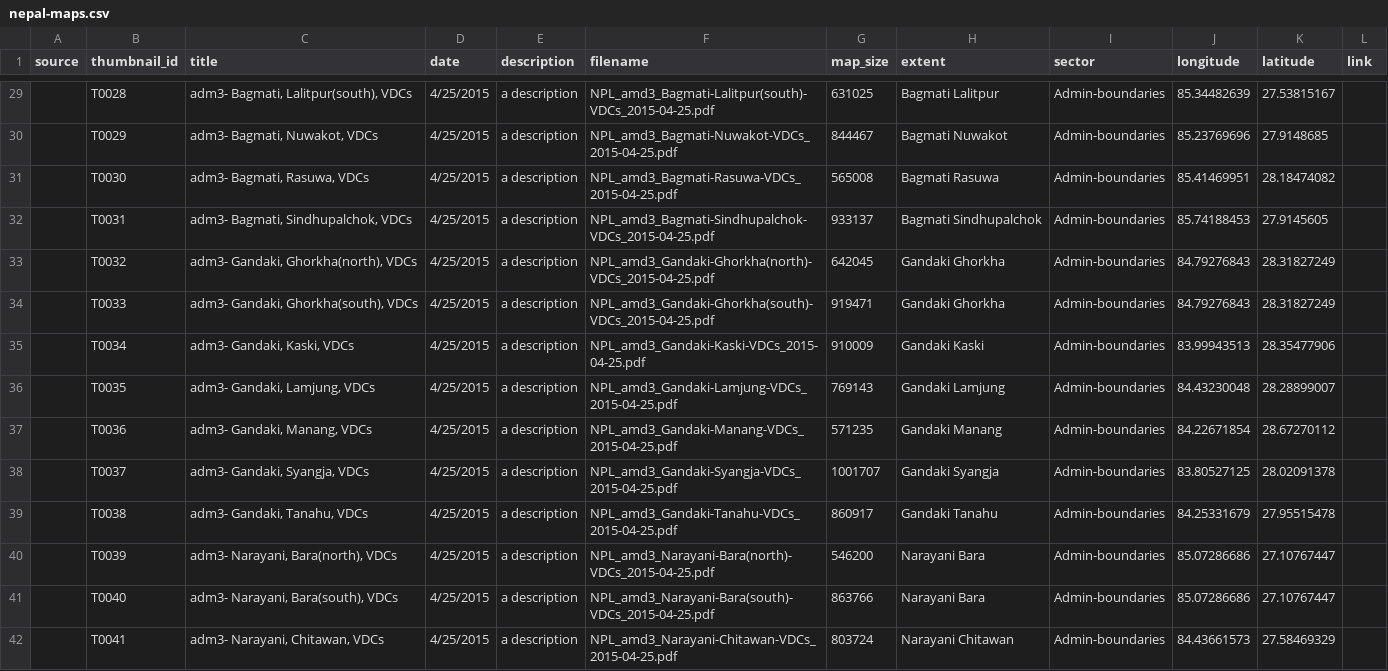
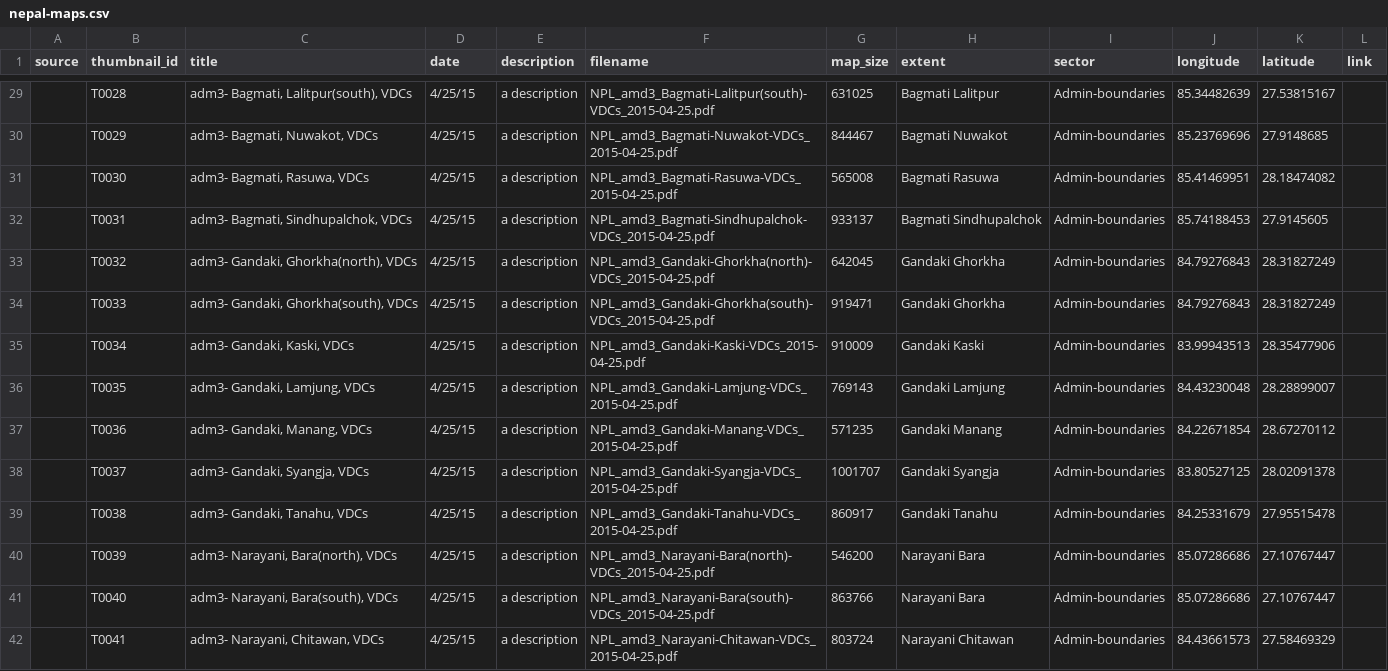
Before and after one commit to AmericanRedCross/nepal-maps, a CSV file: data/nepal-maps.csv, drawn as a sheet; only a part is shown, gaps mark what is left out; the diff covers the shown part only.

```diff
--- a/data/nepal-maps.csv
+++ b/data/nepal-maps.csv
@@ -29,14 +29,14 @@ source,thumbnail_id,title,date,description,filename,map_size,extent,sector,longi
-,T0028,"adm3- Bagmati, Lalitpur(south), VDCs",4/25/2015,a description,NPL_amd3_Bagmati-Lalitpur(south)-VDCs_2015-04-25.pdf,631025,Bagmati Lalitpur,Admin-boundaries,85.34482639,27.53815167,
-,T0029,"adm3- Bagmati, Nuwakot, VDCs",4/25/2015,a description,NPL_amd3_Bagmati-Nuwakot-VDCs_2015-04-25.pdf,844467,Bagmati Nuwakot,Admin-boundaries,85.23769696,27.9148685,
-,T0030,"adm3- Bagmati, Rasuwa, VDCs",4/25/2015,a description,NPL_amd3_Bagmati-Rasuwa-VDCs_2015-04-25.pdf,565008,Bagmati Rasuwa,Admin-boundaries,85.41469951,28.18474082,
-,T0031,"adm3- Bagmati, Sindhupalchok, VDCs",4/25/2015,a description,NPL_amd3_Bagmati-Sindhupalchok-VDCs_2015-04-25.pdf,933137,Bagmati Sindhupalchok,Admin-boundaries,85.74188453,27.9145605,
-,T0032,"adm3- Gandaki, Ghorkha(north), VDCs",4/25/2015,a description,NPL_amd3_Gandaki-Ghorkha(north)-VDCs_2015-04-25.pdf,642045,Gandaki Ghorkha,Admin-boundaries,84.79276843,28.31827249,
-,T0033,"adm3- Gandaki, Ghorkha(south), VDCs",4/25/2015,a description,NPL_amd3_Gandaki-Ghorkha(south)-VDCs_2015-04-25.pdf,919471,Gandaki Ghorkha,Admin-boundaries,84.79276843,28.31827249,
-,T0034,"adm3- Gandaki, Kaski, VDCs",4/25/2015,a description,NPL_amd3_Gandaki-Kaski-VDCs_2015-04-25.pdf,910009,Gandaki Kaski,Admin-boundaries,83.99943513,28.35477906,
-,T0035,"adm3- Gandaki, Lamjung, VDCs",4/25/2015,a description,NPL_amd3_Gandaki-Lamjung-VDCs_2015-04-25.pdf,769143,Gandaki Lamjung,Admin-boundaries,84.43230048,28.28899007,
-,T0036,"adm3- Gandaki, Manang, VDCs",4/25/2015,a description,NPL_amd3_Gandaki-Manang-VDCs_2015-04-25.pdf,571235,Gandaki Manang,Admin-boundaries,84.22671854,28.67270112,
-,T0037,"adm3- Gandaki, Syangja, VDCs",4/25/2015,a description,NPL_amd3_Gandaki-Syangja-VDCs_2015-04-25.pdf,1001707,Gandaki Syangja,Admin-boundaries,83.80527125,28.02091378,
-,T0038,"adm3- Gandaki, Tanahu, VDCs",4/25/2015,a description,NPL_amd3_Gandaki-Tanahu-VDCs_2015-04-25.pdf,860917,Gandaki Tanahu,Admin-boundaries,84.25331679,27.95515478,
-,T0039,"adm3- Narayani, Bara(north), VDCs",4/25/2015,a description,NPL_amd3_Narayani-Bara(north)-VDCs_2015-04-25.pdf,546200,Narayani Bara,Admin-boundaries,85.07286686,27.10767447,
-,T0040,"adm3- Narayani, Bara(south), VDCs",4/25/2015,a description,NPL_amd3_Narayani-Bara(south)-VDCs_2015-04-25.pdf,863766,Narayani Bara,Admin-boundaries,85.07286686,27.10767447,
-,T0041,"adm3- Narayani, Chitawan, VDCs",4/25/2015,a description,NPL_amd3_Narayani-Chitawan-VDCs_2015-04-25.pdf,803724,Narayani Chitawan,Admin-boundaries,84.43661573,27.58469329,
+,T0028,"adm3- Bagmati, Lalitpur(south), VDCs",4/25/15,a description,NPL_amd3_Bagmati-Lalitpur(south)-VDCs_2015-04-25.pdf,631025,Bagmati Lalitpur,Admin-boundaries,85.34482639,27.53815167,
+,T0029,"adm3- Bagmati, Nuwakot, VDCs",4/25/15,a description,NPL_amd3_Bagmati-Nuwakot-VDCs_2015-04-25.pdf,844467,Bagmati Nuwakot,Admin-boundaries,85.23769696,27.9148685,
+,T0030,"adm3- Bagmati, Rasuwa, VDCs",4/25/15,a description,NPL_amd3_Bagmati-Rasuwa-VDCs_2015-04-25.pdf,565008,Bagmati Rasuwa,Admin-boundaries,85.41469951,28.18474082,
+,T0031,"adm3- Bagmati, Sindhupalchok, VDCs",4/25/15,a description,NPL_amd3_Bagmati-Sindhupalchok-VDCs_2015-04-25.pdf,933137,Bagmati Sindhupalchok,Admin-boundaries,85.74188453,27.9145605,
+,T0032,"adm3- Gandaki, Ghorkha(north), VDCs",4/25/15,a description,NPL_amd3_Gandaki-Ghorkha(north)-VDCs_2015-04-25.pdf,642045,Gandaki Ghorkha,Admin-boundaries,84.79276843,28.31827249,
+,T0033,"adm3- Gandaki, Ghorkha(south), VDCs",4/25/15,a description,NPL_amd3_Gandaki-Ghorkha(south)-VDCs_2015-04-25.pdf,919471,Gandaki Ghorkha,Admin-boundaries,84.79276843,28.31827249,
+,T0034,"adm3- Gandaki, Kaski, VDCs",4/25/15,a description,NPL_amd3_Gandaki-Kaski-VDCs_2015-04-25.pdf,910009,Gandaki Kaski,Admin-boundaries,83.99943513,28.35477906,
+,T0035,"adm3- Gandaki, Lamjung, VDCs",4/25/15,a description,NPL_amd3_Gandaki-Lamjung-VDCs_2015-04-25.pdf,769143,Gandaki Lamjung,Admin-boundaries,84.43230048,28.28899007,
+,T0036,"adm3- Gandaki, Manang, VDCs",4/25/15,a description,NPL_amd3_Gandaki-Manang-VDCs_2015-04-25.pdf,571235,Gandaki Manang,Admin-boundaries,84.22671854,28.67270112,
+,T0037,"adm3- Gandaki, Syangja, VDCs",4/25/15,a description,NPL_amd3_Gandaki-Syangja-VDCs_2015-04-25.pdf,1001707,Gandaki Syangja,Admin-boundaries,83.80527125,28.02091378,
+,T0038,"adm3- Gandaki, Tanahu, VDCs",4/25/15,a description,NPL_amd3_Gandaki-Tanahu-VDCs_2015-04-25.pdf,860917,Gandaki Tanahu,Admin-boundaries,84.25331679,27.95515478,
+,T0039,"adm3- Narayani, Bara(north), VDCs",4/25/15,a description,NPL_amd3_Narayani-Bara(north)-VDCs_2015-04-25.pdf,546200,Narayani Bara,Admin-boundaries,85.07286686,27.10767447,
+,T0040,"adm3- Narayani, Bara(south), VDCs",4/25/15,a description,NPL_amd3_Narayani-Bara(south)-VDCs_2015-04-25.pdf,863766,Narayani Bara,Admin-boundaries,85.07286686,27.10767447,
+,T0041,"adm3- Narayani, Chitawan, VDCs",4/25/15,a description,NPL_amd3_Narayani-Chitawan-VDCs_2015-04-25.pdf,803724,Narayani Chitawan,Admin-boundaries,84.43661573,27.58469329,
```
Also changed, not shown: 175 edited cells elsewhere in this file, 1 other file.
